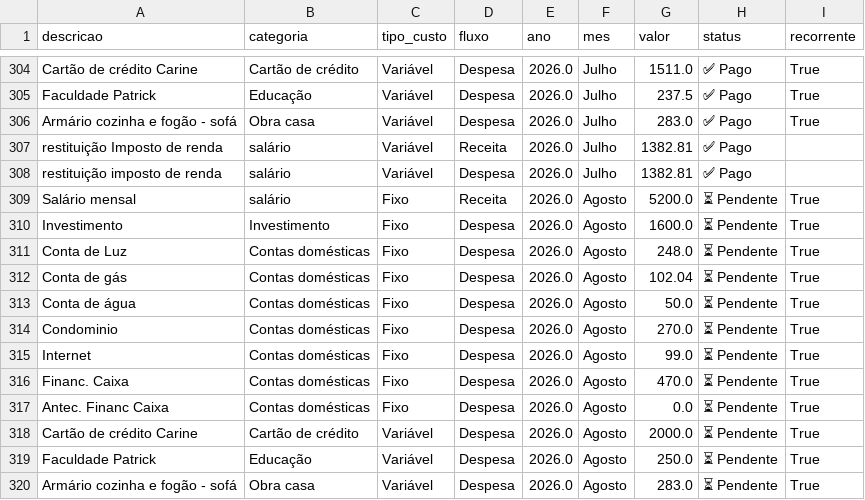
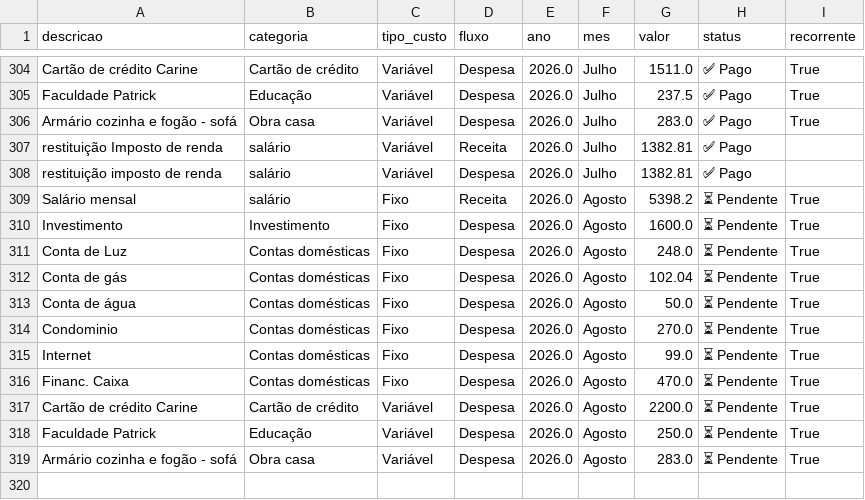
Before and after one commit to PatrickBravo10/Investimentos, a CSV file: gastos.csv, drawn as a sheet; only a part is shown, gaps mark what is left out.

Commit message:
Save Agosto

```diff
--- a/gastos.csv
+++ b/gastos.csv
@@ -308,3 +308,3 @@ restituição Imposto de renda,salário,Variável,Receita,2026.0,Julho,1382.81,
 restituição imposto de renda,salário,Variável,Despesa,2026.0,Julho,1382.81,✅ Pago,
-Salário mensal,salário,Fixo,Receita,2026.0,Agosto,5200.0,⏳ Pendente,True
+Salário mensal,salário,Fixo,Receita,2026.0,Agosto,5398.2,⏳ Pendente,True
 Investimento,Investimento,Fixo,Despesa,2026.0,Agosto,1600.0,⏳ Pendente,True
@@ -316,4 +316,3 @@ Internet,Contas domésticas,Fixo,Despesa,2026.0,Agosto,99.0,⏳ Pendente,True
 Financ. Caixa,Contas domésticas,Fixo,Despesa,2026.0,Agosto,470.0,⏳ Pendente,True
-Antec. Financ Caixa,Contas domésticas,Fixo,Despesa,2026.0,Agosto,0.0,⏳ Pendente,True
-Cartão de crédito Carine,Cartão de crédito,Variável,Despesa,2026.0,Agosto,2000.0,⏳ Pendente,True
+Cartão de crédito Carine,Cartão de crédito,Variável,Despesa,2026.0,Agosto,2200.0,⏳ Pendente,True
 Faculdade Patrick,Educação,Variável,Despesa,2026.0,Agosto,250.0,⏳ Pendente,True
```
